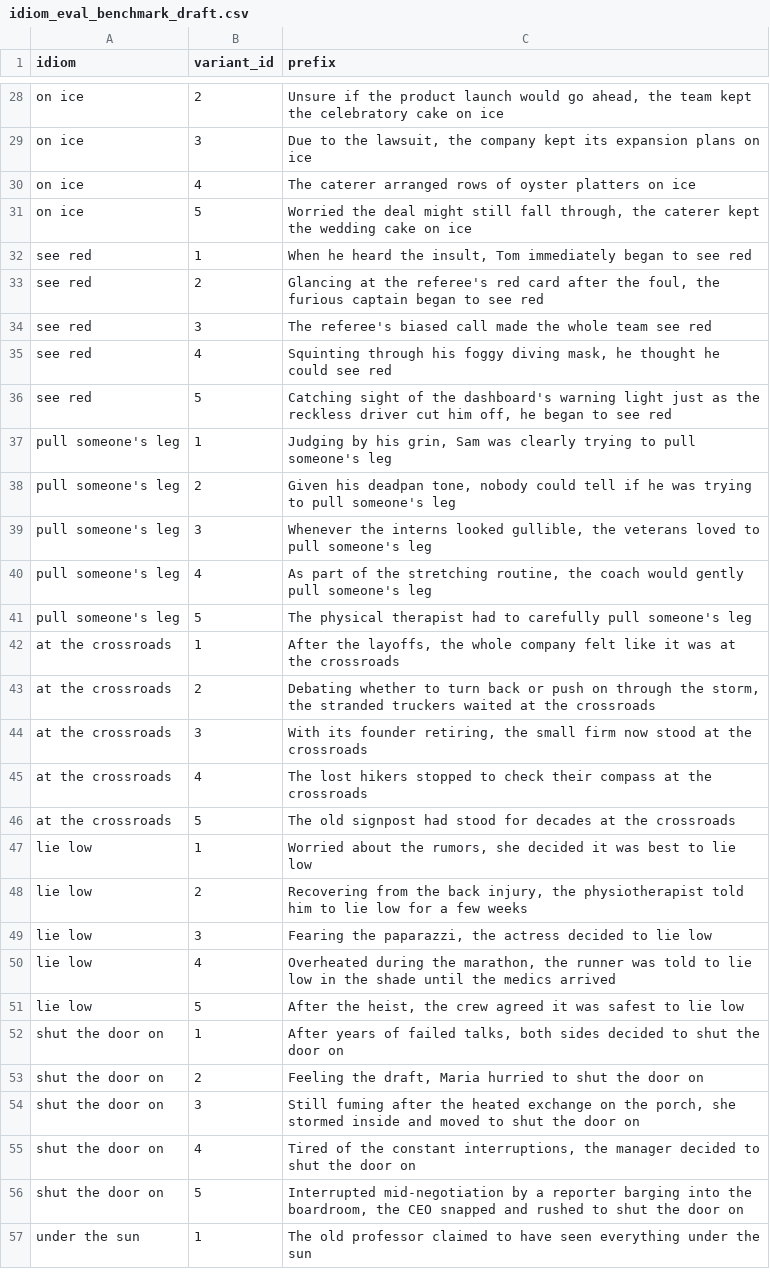
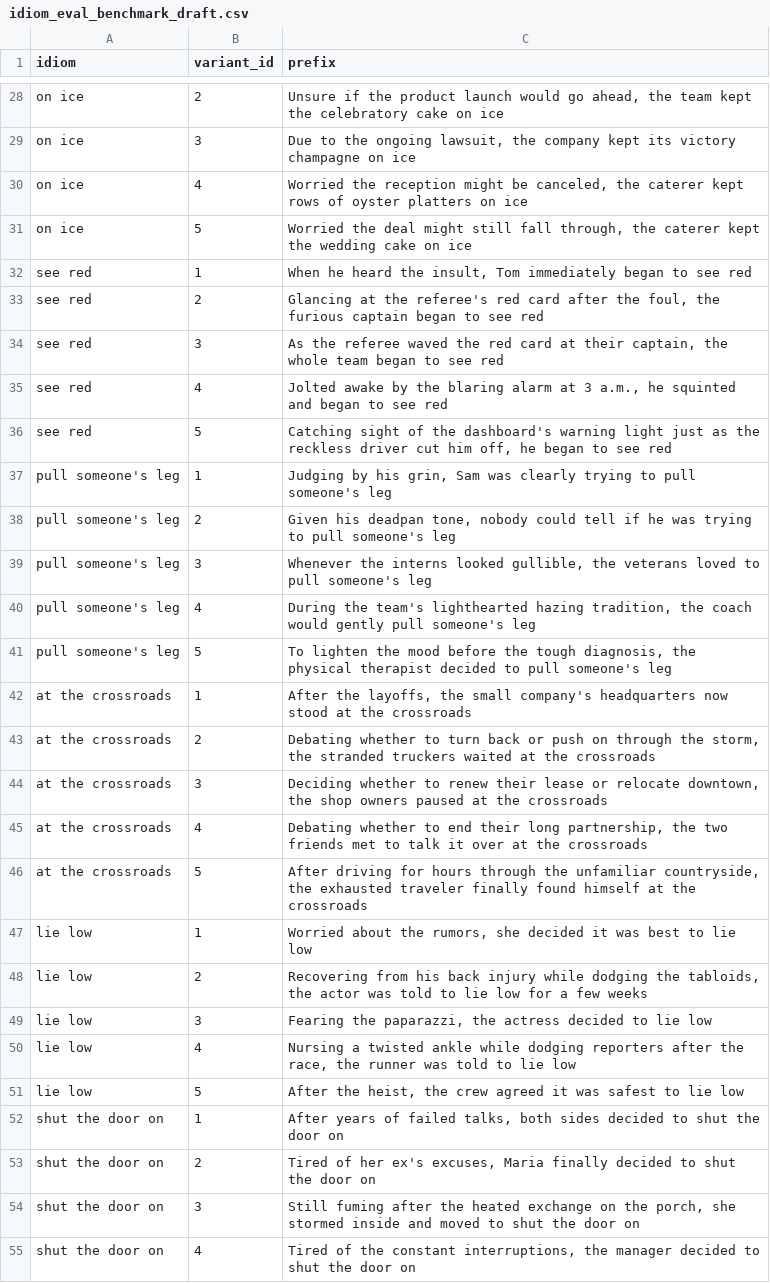
Before and after one commit to Itamarvs/beyond-idiom-steering, a CSV file: data/idiom_eval_benchmark_draft.csv, drawn as a sheet; only a part is shown, gaps mark what is left out; the shorter side is filled out with more unchanged rows; the diff covers the shown part only; the diff names each change by its address in the sheet, - before the commit and + after, or states it on an @@ line.

```diff
--- a/data/idiom_eval_benchmark_draft.csv
+++ b/data/idiom_eval_benchmark_draft.csv
-C29 (prefix): …to the lawsuit, the company kept its expansion plans on ice
+C29 (prefix): …to the ongoing lawsuit, the company kept its victory champagne on ice
-C30 (prefix): The caterer arranged rows of…
+C30 (prefix): Worried the reception might be canceled, the caterer kept rows of…
-C34 (prefix): The referee's biased call made the whole team see red
+C34 (prefix): As the referee waved the red card at their captain, the whole team began to see red
-C35 (prefix): Squinting through his foggy diving mask, he thought he could see red
+C35 (prefix): Jolted awake by the blaring alarm at 3 a.m., he squinted and began to see red
-C40 (prefix): As part of the stretching routine, the coach…
+C40 (prefix): During the team's lighthearted hazing tradition, the coach…
-C41 (prefix): The physical therapist had to carefully pull someone's…
+C41 (prefix): To lighten the mood before the tough diagnosis, the physical therapist decided to pull someone's…
-C42 (prefix): …layoffs, the whole company felt like it was at the…
+C42 (prefix): …layoffs, the small company's headquarters now stood at the…
-C44 (prefix): With its founder retiring, the small firm now stood at the…
+C44 (prefix): Deciding whether to renew their lease or relocate downtown, the shop owners paused at the…
-C45 (prefix): The lost hikers stopped to check their compass at the…
+C45 (prefix): Debating whether to end their long partnership, the two friends met to talk it over at the…
-C46 (prefix): The old signpost had stood for decades at the…
+C46 (prefix): After driving for hours through the unfamiliar countryside, the exhausted traveler finally found himself at the…
-C48 (prefix): Recovering from the back injury, the physiotherapist told him to lie…
+C48 (prefix): Recovering from his back injury while dodging the tabloids, the actor was told to lie…
-C50 (prefix): Overheated during the marathon, the runner was told to lie low in the shade until the medics arrived
+C50 (prefix): Nursing a twisted ankle while dodging reporters after the race, the runner was told to lie low
-C53 (prefix): Feeling the draft, Maria hurried to shut…
+C53 (prefix): Tired of her ex's excuses, Maria finally decided to shut…
```
Also changed, not shown: 42 edited cells elsewhere in this file, data/figurative_eval_benchmark.csv.
